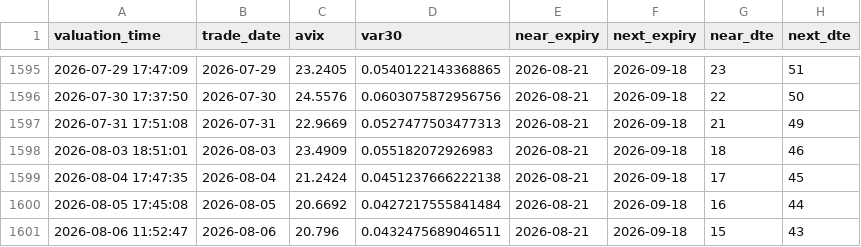
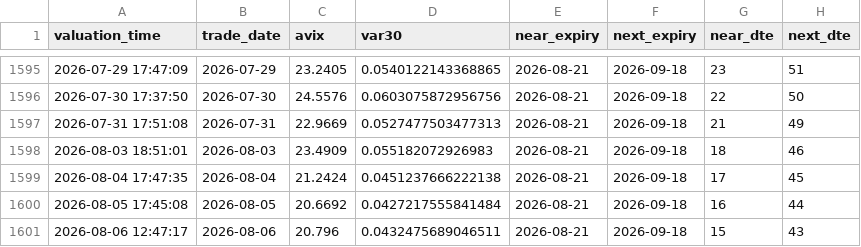
Before and after one commit to AmineSeRaFimmm/a-share-five-layer-pwa, a CSV file: data/avix/avix_history.csv, drawn as a sheet; only a part is shown, gaps mark what is left out; the diff names each change by its address in the sheet, - before the commit and + after, or states it on an @@ line.

```diff
--- a/data/avix/avix_history.csv
+++ b/data/avix/avix_history.csv
-A1601 (valuation_time): 2026-08-06 11:52:47
+A1601 (valuation_time): 2026-08-06 12:47:17
```
Also changed, not shown: data/avix_300_close_mid.csv, 2 other files.
